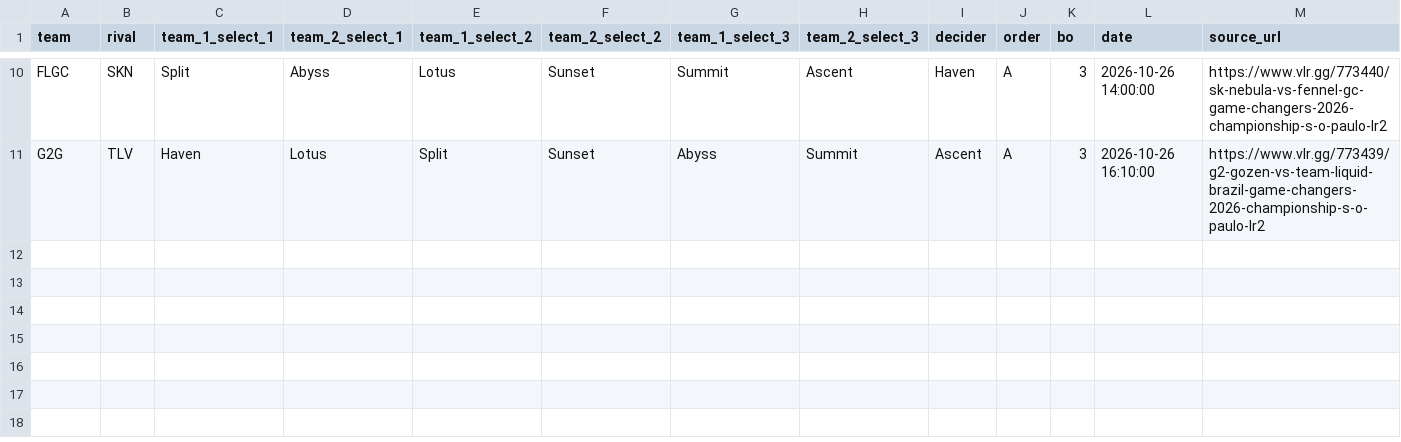
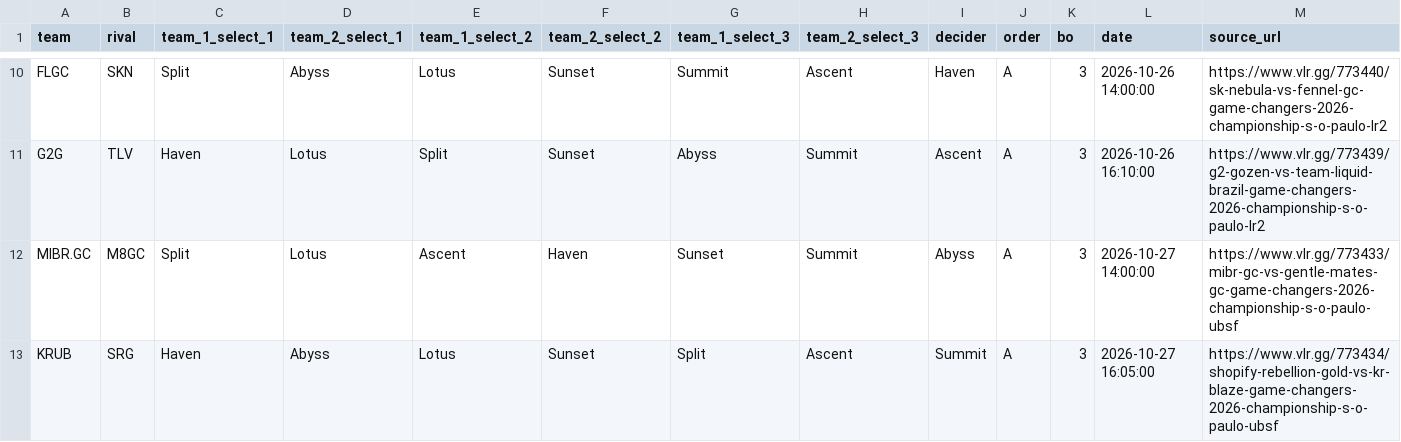
Before and after one commit to RkTcaster/vlr-scraper, a CSV file: csv/game_changers_2026_championship_são_paulo/draft_game_changers_2026_championship_são_paulo.csv, drawn as a sheet; only a part is shown, gaps mark what is left out; rows hold the shown columns only; the diff names each change by its address in the sheet, - before the commit and + after, or states it on an @@ line.

```diff
--- a/csv/game_changers_2026_championship_são_paulo/draft_game_changers_2026_championship_são_paulo.csv
+++ b/csv/game_changers_2026_championship_são_paulo/draft_game_changers_2026_championship_são_paulo.csv
+row 12: MIBR.GC | M8GC | Split | Lotus | Ascent | Haven | Sunset | Summit | Abyss | A | 3 | 2026-10-27 14:00:00 | https://www.vlr.gg/773433/mibr-gc-vs-gentle-mates-gc-game-changers-2026-championship-s-o-paulo-ubsf
+row 13: KRUB | SRG | Haven | Abyss | Lotus | Sunset | Split | Ascent | Summit | A | 3 | 2026-10-27 16:05:00 | https://www.vlr.gg/773434/shopify-rebellion-gold-vs-kr-blaze-game-changers-2026-championship-s-o-paulo-ubsf
```
Also changed, not shown: csv/scrape_log.csv, csv/upload_log.csv, 4 other files.
